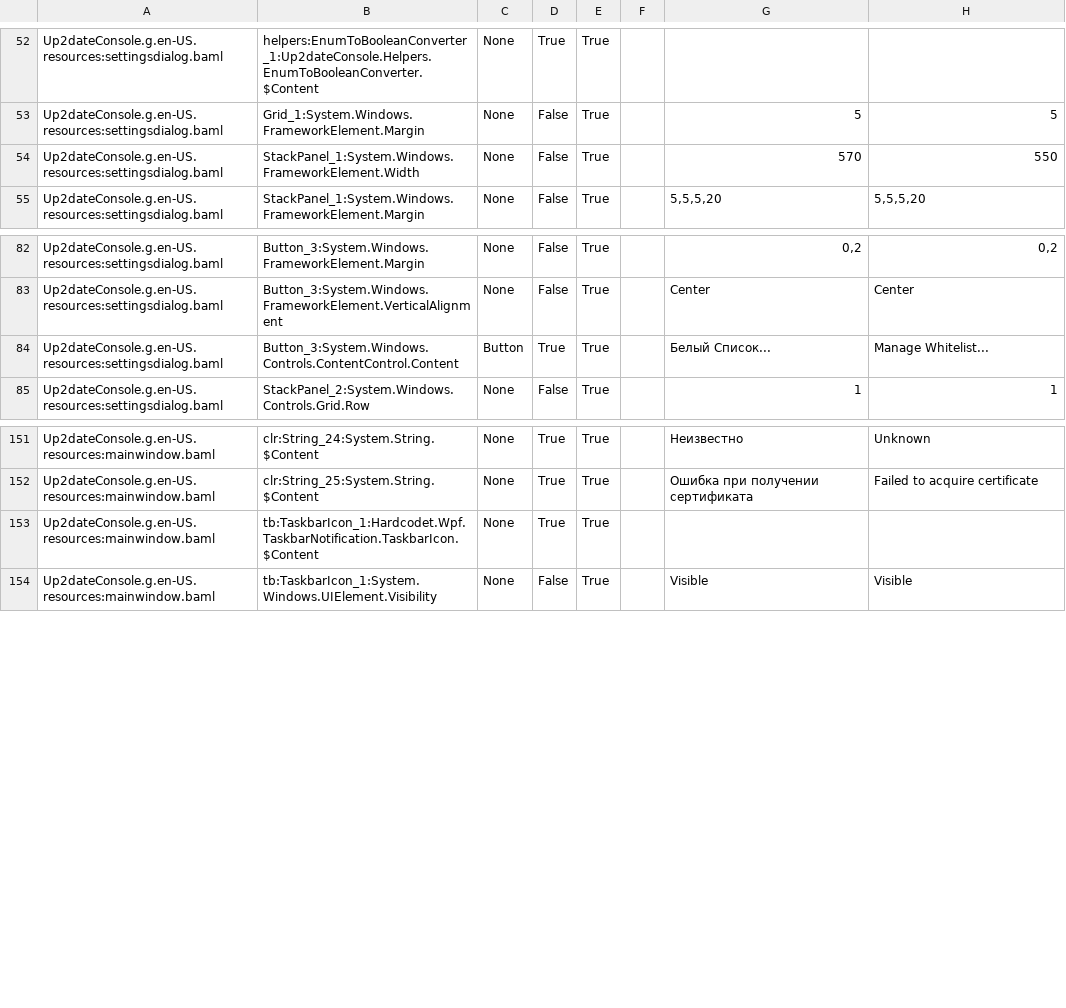
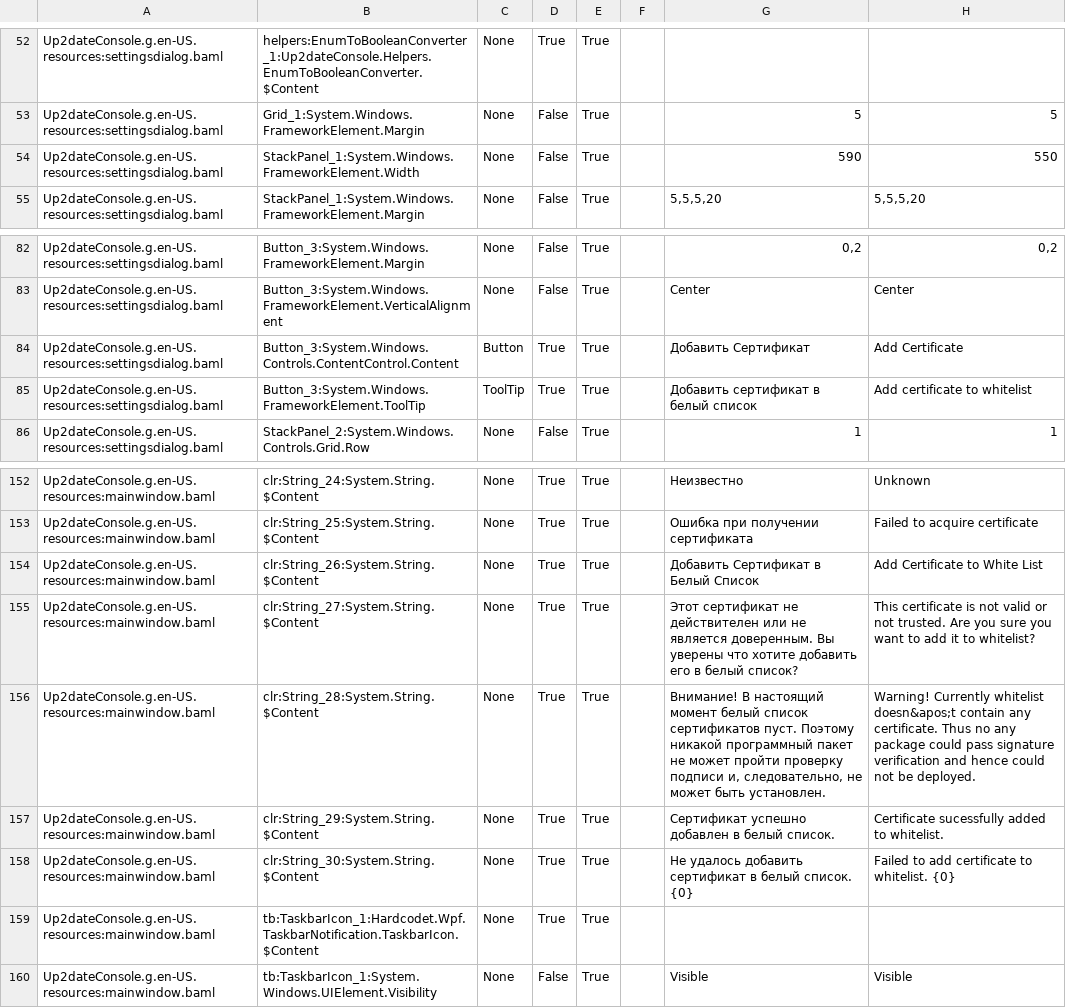
Before and after one commit to rtsoft-sdc/up2date-win, a CSV file: Up2dateService/Up2dateConsole/Localization/Up2dateConsole_ru-RU.csv, drawn as a sheet; only a part is shown, gaps mark what is left out.

Commit message:
Implement feature to Add certificate to whitelist

```diff
--- a/Up2dateService/Up2dateConsole/Localization/Up2dateConsole_ru-RU.csv
+++ b/Up2dateService/Up2dateConsole/Localization/Up2dateConsole_ru-RU.csv
@@ -53,3 +53,3 @@ Up2dateConsole.g.en-US.resources:settingsdialog.baml,helpers:EnumToBooleanConver
 Up2dateConsole.g.en-US.resources:settingsdialog.baml,Grid_1:System.Windows.FrameworkElement.Margin,None,False,True,,5,5,
-Up2dateConsole.g.en-US.resources:settingsdialog.baml,StackPanel_1:System.Windows.FrameworkElement.Width,None,False,True,,570,550,
+Up2dateConsole.g.en-US.resources:settingsdialog.baml,StackPanel_1:System.Windows.FrameworkElement.Width,None,False,True,,590,550,
 Up2dateConsole.g.en-US.resources:settingsdialog.baml,StackPanel_1:System.Windows.FrameworkElement.Margin,None,False,True,,"5,5,5,20","5,5,5,20",
@@ -83,3 +83,4 @@ Up2dateConsole.g.en-US.resources:settingsdialog.baml,Button_3:System.Windows.Fra
 Up2dateConsole.g.en-US.resources:settingsdialog.baml,Button_3:System.Windows.FrameworkElement.VerticalAlignment,None,False,True,,Center,Center,
-Up2dateConsole.g.en-US.resources:settingsdialog.baml,Button_3:System.Windows.Controls.ContentControl.Content,Button,True,True,,Белый Список...,Manage Whitelist...,
+Up2dateConsole.g.en-US.resources:settingsdialog.baml,Button_3:System.Windows.Controls.ContentControl.Content,Button,True,True,,Добавить Сертификат,Add Certificate,
+Up2dateConsole.g.en-US.resources:settingsdialog.baml,Button_3:System.Windows.FrameworkElement.ToolTip,ToolTip,True,True,,Добавить сертификат в белый список,Add certificate to whitelist,
 Up2dateConsole.g.en-US.resources:settingsdialog.baml,StackPanel_2:System.Windows.Controls.Grid.Row,None,False,True,,1,1,
@@ -152,2 +153,7 @@ Up2dateConsole.g.en-US.resources:mainwindow.baml,clr:String_24:System.String.$Co
 Up2dateConsole.g.en-US.resources:mainwindow.baml,clr:String_25:System.String.$Content,None,True,True,,Ошибка при получении сертификата,Failed to acquire certificate,
+Up2dateConsole.g.en-US.resources:mainwindow.baml,clr:String_26:System.String.$Content,None,True,True,,Добавить Сертификат в Белый Список,Add Certificate to White List,
+Up2dateConsole.g.en-US.resources:mainwindow.baml,clr:String_27:System.String.$Content,None,True,True,,Этот сертификат не действителен или не является доверенным. Вы уверены что хотите добавить его в белый список?,This certificate is not valid or not trusted. Are you sure you want to add it to whitelist?,
+Up2dateConsole.g.en-US.resources:mainwindow.baml,clr:String_28:System.String.$Content,None,True,True,,"Внимание! В настоящий момент белый список сертификатов пуст. Поэтому никакой программный пакет не может пройти проверку подписи и, следовательно, не может быть установлен.",Warning! Currently whitelist doesn&apos;t contain any certificate. Thus no any package could pass signature verification and hence could not be deployed.,
+Up2dateConsole.g.en-US.resources:mainwindow.baml,clr:String_29:System.String.$Content,None,True,True,,Сертификат успешно добавлен в белый список.,Certificate sucessfully added to whitelist.,
+Up2dateConsole.g.en-US.resources:mainwindow.baml,clr:String_30:System.String.$Content,None,True,True,,Не удалось добавить сертификат в белый список. {0},Failed to add certificate to whitelist. {0},
 Up2dateConsole.g.en-US.resources:mainwindow.baml,tb:TaskbarIcon_1:Hardcodet.Wpf.TaskbarNotification.TaskbarIcon.$Content,None,True,True,,,,
```
Also changed, not shown: 19 other files.
